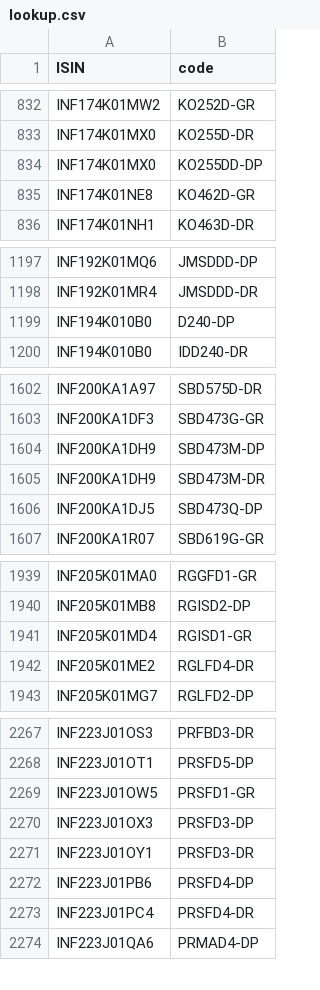
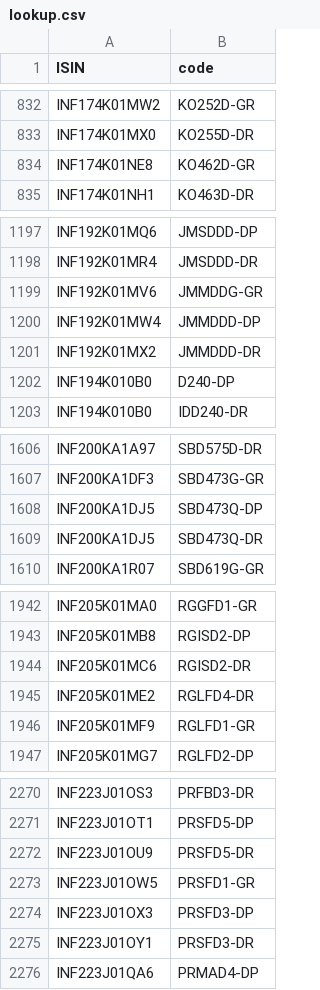
Before and after one commit to captn3m0/mf.captnemo.in, a CSV file: _data/lookup.csv, drawn as a sheet; only a part is shown, gaps mark what is left out; the diff covers the shown part only.

```diff
--- a/_data/lookup.csv
+++ b/_data/lookup.csv
@@ -833,3 +833,2 @@ ISIN,code
 "INF174K01MX0","KO255D-DR"
-"INF174K01MX0","KO255DD-DP"
 "INF174K01NE8","KO462D-GR"
@@ -1198,2 +1198,5 @@ ISIN,code
 "INF192K01MR4","JMSDDD-DR"
+"INF192K01MV6","JMMDDG-GR"
+"INF192K01MW4","JMMDDD-DP"
+"INF192K01MX2","JMMDDD-DR"
 "INF194K010B0","D240-DP"
@@ -1603,5 +1607,4 @@ ISIN,code
 "INF200KA1DF3","SBD473G-GR"
-"INF200KA1DH9","SBD473M-DP"
-"INF200KA1DH9","SBD473M-DR"
 "INF200KA1DJ5","SBD473Q-DP"
+"INF200KA1DJ5","SBD473Q-DR"
 "INF200KA1R07","SBD619G-GR"
@@ -1940,4 +1943,5 @@ ISIN,code
 "INF205K01MB8","RGISD2-DP"
-"INF205K01MD4","RGISD1-GR"
+"INF205K01MC6","RGISD2-DR"
 "INF205K01ME2","RGLFD4-DR"
+"INF205K01MF9","RGLFD1-GR"
 "INF205K01MG7","RGLFD2-DP"
@@ -2268,2 +2271,3 @@ ISIN,code
 "INF223J01OT1","PRSFD5-DP"
+"INF223J01OU9","PRSFD5-DR"
 "INF223J01OW5","PRSFD1-GR"
@@ -2271,4 +2275,2 @@ ISIN,code
 "INF223J01OY1","PRSFD3-DR"
-"INF223J01PB6","PRSFD4-DP"
-"INF223J01PC4","PRSFD4-DR"
 "INF223J01QA6","PRMAD4-DP"
```
Also changed, not shown: 22 added rows and 20 removed rows elsewhere in this file, 1 other file.
